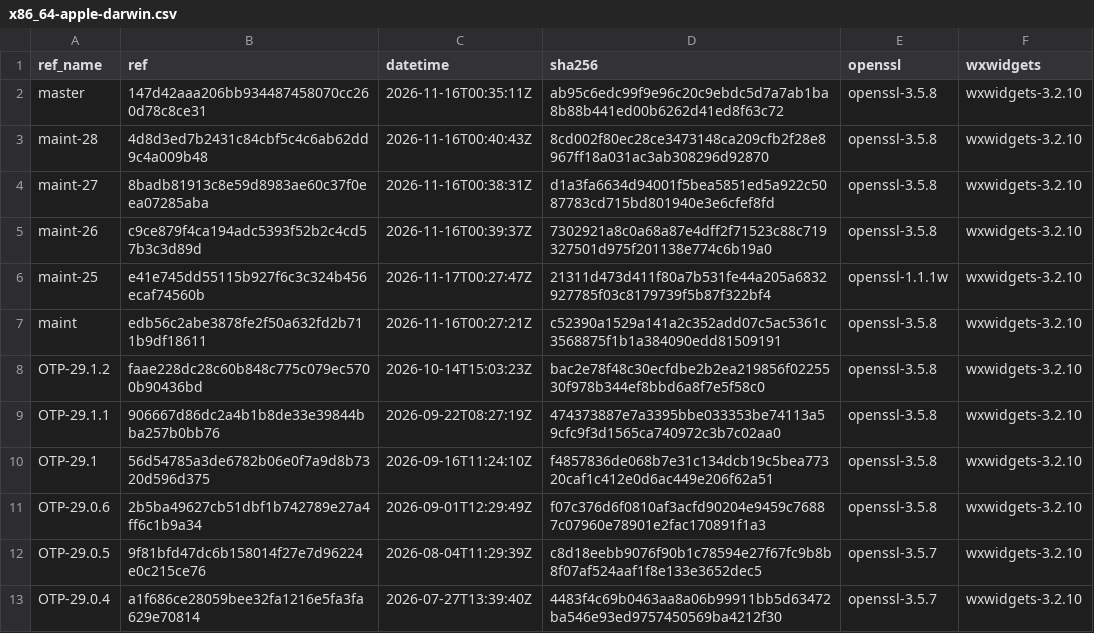
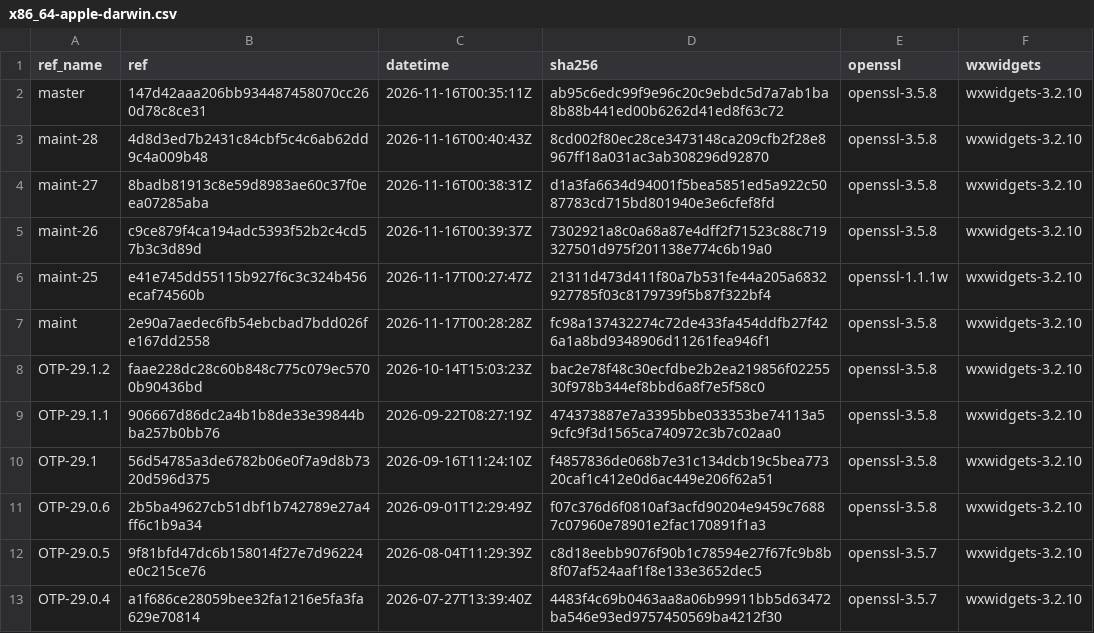
Before and after one commit to erlef/otp_builds, a CSV file: builds/x86_64-apple-darwin.csv, drawn as a sheet; only a part is shown.

```diff
--- a/builds/x86_64-apple-darwin.csv
+++ b/builds/x86_64-apple-darwin.csv
@@ -6,3 +6,3 @@ maint-26,c9ce879f4ca194adc5393f52b2c4cd57b3c3d89d,2026-11-16T00:39:37Z,7302921a8
 maint-25,e41e745dd55115b927f6c3c324b456ecaf74560b,2026-11-17T00:27:47Z,21311d473d411f80a7b531fe44a205a6832927785f03c8179739f5b87f322bf4,openssl-1.1.1w,wxwidgets-3.2.10
-maint,edb56c2abe3878fe2f50a632fd2b711b9df18611,2026-11-16T00:27:21Z,c52390a1529a141a2c352add07c5ac5361c3568875f1b1a384090edd81509191,openssl-3.5.8,wxwidgets-3.2.10
+maint,2e90a7aedec6fb54ebcbad7bdd026fe167dd2558,2026-11-17T00:28:28Z,fc98a137432274c72de433fa454ddfb27f426a1a8bd9348906d11261fea946f1,openssl-3.5.8,wxwidgets-3.2.10
 OTP-29.1.2,faae228dc28c60b848c775c079ec5700b90436bd,2026-10-14T15:03:23Z,bac2e78f48c30ecfdbe2b2ea219856f0225530f978b344ef8bbd6a8f7e5f58c0,openssl-3.5.8,wxwidgets-3.2.10
```
